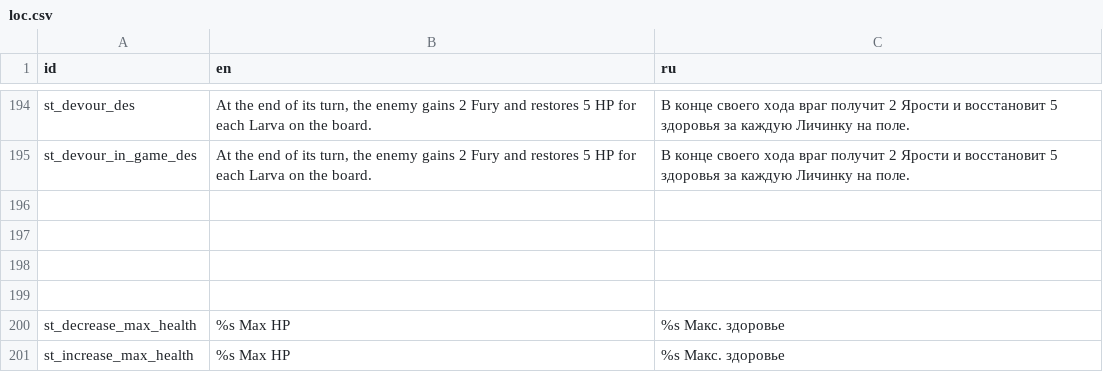
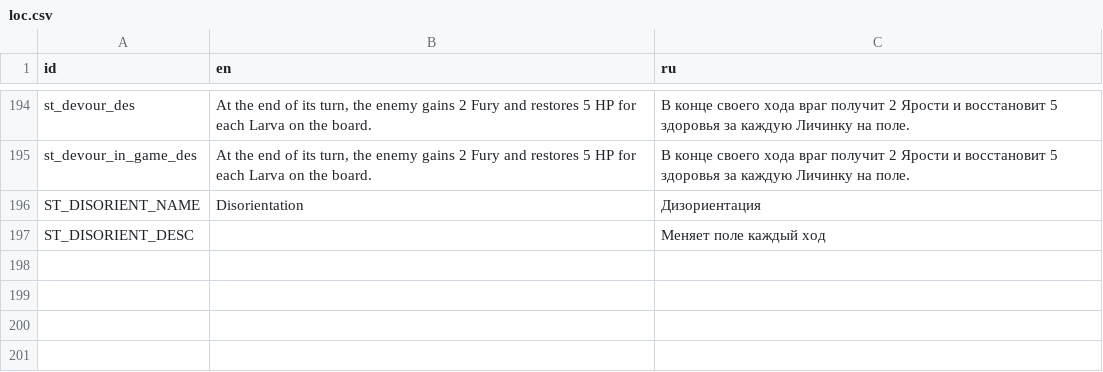
Before and after one commit to Dogma322/headkeeper, a CSV file: translation/loc.csv, drawn as a sheet; only a part is shown, gaps mark what is left out; the shorter side is filled out with more unchanged rows; the diff names each change by its address in the sheet, - before the commit and + after, or states it on an @@ line.

```diff
--- a/translation/loc.csv
+++ b/translation/loc.csv
+row 196: ST_DISORIENT_NAME | Disorientation | Дизориентация
+row 197: ST_DISORIENT_DESC |  | Меняет поле каждый ход
```
Also changed, not shown: 9 other files.
